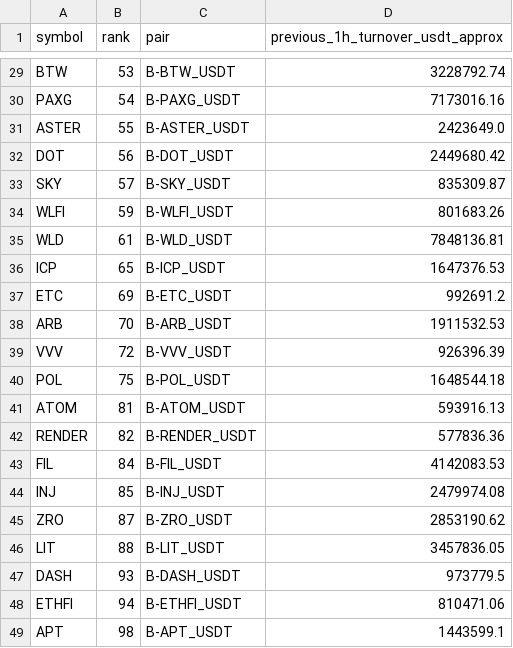
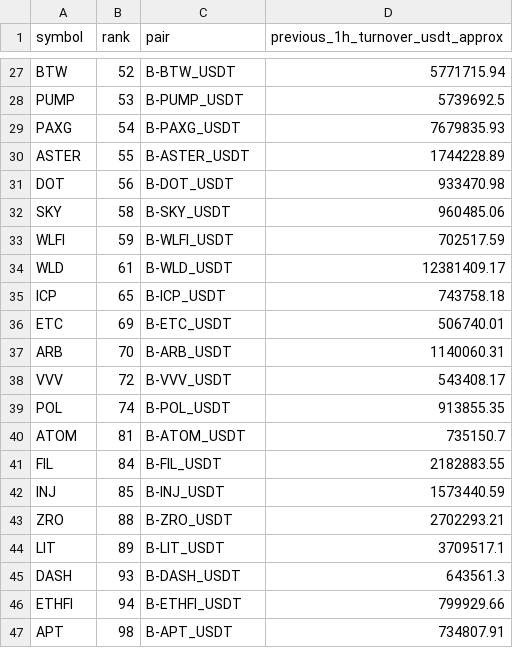
Before and after one commit to jharajesh1210/Guruji, a CSV file: TOP100_CRIPTO_AMC_POC_NEWS_IMPACT_universe.csv, drawn as a sheet; only a part is shown, gaps mark what is left out; removed rows and columns are numbered as before the commit, all else as after; the diff covers the shown part only; the diff names each change by its address in the sheet, - before the commit and + after, or states it on an @@ line.

```diff
--- a/TOP100_CRIPTO_AMC_POC_NEWS_IMPACT_universe.csv
+++ b/TOP100_CRIPTO_AMC_POC_NEWS_IMPACT_universe.csv
-B27 (rank): 53
+B27 (rank): 52
-D27 (previous_1h_turnover_usdt_approx): 3228792.74
+D27 (previous_1h_turnover_usdt_approx): 5771715.94
+row 28: PUMP | 53 | B-PUMP_USDT | 5739692.5
-D29 (previous_1h_turnover_usdt_approx): 7173016.16
+D29 (previous_1h_turnover_usdt_approx): 7679835.93
-D30 (previous_1h_turnover_usdt_approx): 2423649.0
+D30 (previous_1h_turnover_usdt_approx): 1744228.89
-D31 (previous_1h_turnover_usdt_approx): 2449680.42
+D31 (previous_1h_turnover_usdt_approx): 933470.98
-B32 (rank): 57
+B32 (rank): 58
-D32 (previous_1h_turnover_usdt_approx): 835309.87
+D32 (previous_1h_turnover_usdt_approx): 960485.06
-D33 (previous_1h_turnover_usdt_approx): 801683.26
+D33 (previous_1h_turnover_usdt_approx): 702517.59
-D34 (previous_1h_turnover_usdt_approx): 7848136.81
+D34 (previous_1h_turnover_usdt_approx): 12381409.17
-D35 (previous_1h_turnover_usdt_approx): 1647376.53
+D35 (previous_1h_turnover_usdt_approx): 743758.18
-D36 (previous_1h_turnover_usdt_approx): 992691.2
+D36 (previous_1h_turnover_usdt_approx): 506740.01
-D37 (previous_1h_turnover_usdt_approx): 1911532.53
+D37 (previous_1h_turnover_usdt_approx): 1140060.31
-D38 (previous_1h_turnover_usdt_approx): 926396.39
+D38 (previous_1h_turnover_usdt_approx): 543408.17
-B39 (rank): 75
+B39 (rank): 74
-D39 (previous_1h_turnover_usdt_approx): 1648544.18
+D39 (previous_1h_turnover_usdt_approx): 913855.35
-D40 (previous_1h_turnover_usdt_approx): 593916.13
+D40 (previous_1h_turnover_usdt_approx): 735150.7
-row 42: RENDER | 82 | B-RENDER_USDT | 577836.36
-D41 (previous_1h_turnover_usdt_approx): 4142083.53
+D41 (previous_1h_turnover_usdt_approx): 2182883.55
-D42 (previous_1h_turnover_usdt_approx): 2479974.08
+D42 (previous_1h_turnover_usdt_approx): 1573440.59
-B43 (rank): 87
+B43 (rank): 88
-D43 (previous_1h_turnover_usdt_approx): 2853190.62
+D43 (previous_1h_turnover_usdt_approx): 2702293.21
-B44 (rank): 88
+B44 (rank): 89
-D44 (previous_1h_turnover_usdt_approx): 3457836.05
+D44 (previous_1h_turnover_usdt_approx): 3709517.1
-D45 (previous_1h_turnover_usdt_approx): 973779.5
+D45 (previous_1h_turnover_usdt_approx): 643561.3
-D46 (previous_1h_turnover_usdt_approx): 810471.06
+D46 (previous_1h_turnover_usdt_approx): 799929.66
-D47 (previous_1h_turnover_usdt_approx): 1443599.1
+D47 (previous_1h_turnover_usdt_approx): 734807.91
```
Also changed, not shown: 2 removed rows and 26 edited cells elsewhere in this file, 1 other file.
